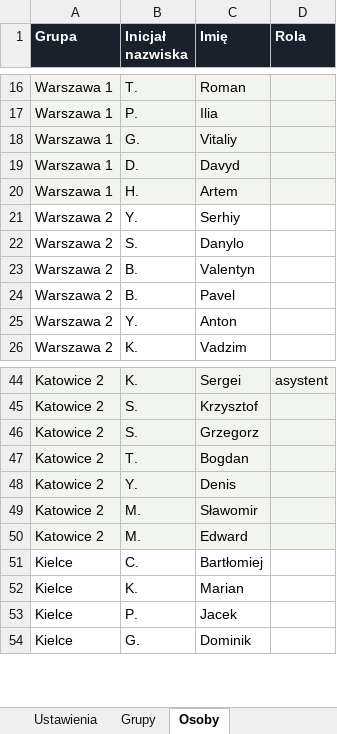
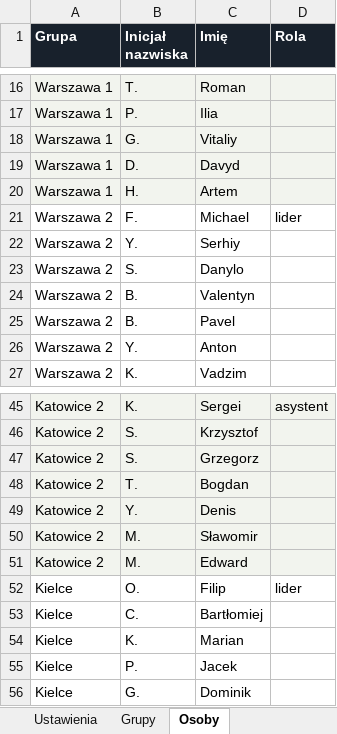
Before and after one commit to matbar87/forge, an Excel workbook: plan/grupy.xlsx, sheet Osoby, drawn as a sheet; only a part is shown, gaps mark what is left out; values as stored, in another font and other column widths than the file's, no borders; the diff names each change by its address in the sheet, - before the commit and + after, or states it on an @@ line.

```diff
--- a/plan/grupy.xlsx (sheet Osoby)
+++ b/plan/grupy.xlsx (sheet Osoby)
+row 21: Warszawa 2 | F. | Michael | lider
+row 52: Kielce | O. | Filip | lider
```
Also changed, not shown: 6 other files.
